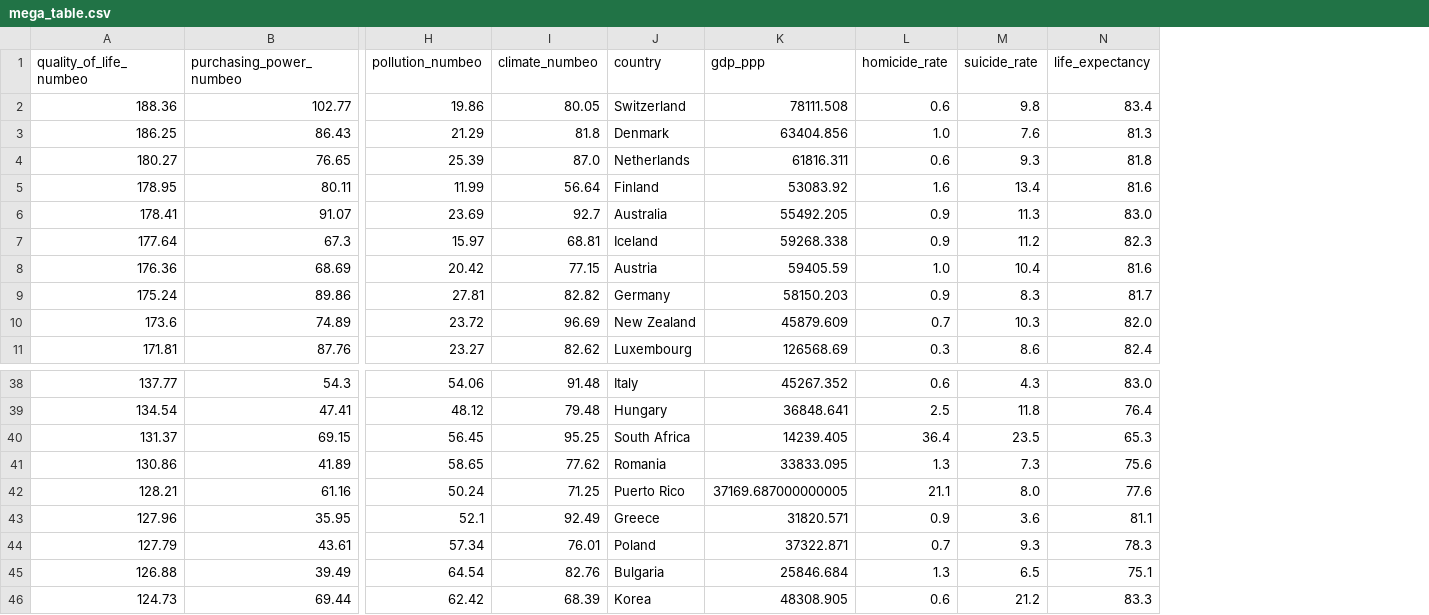
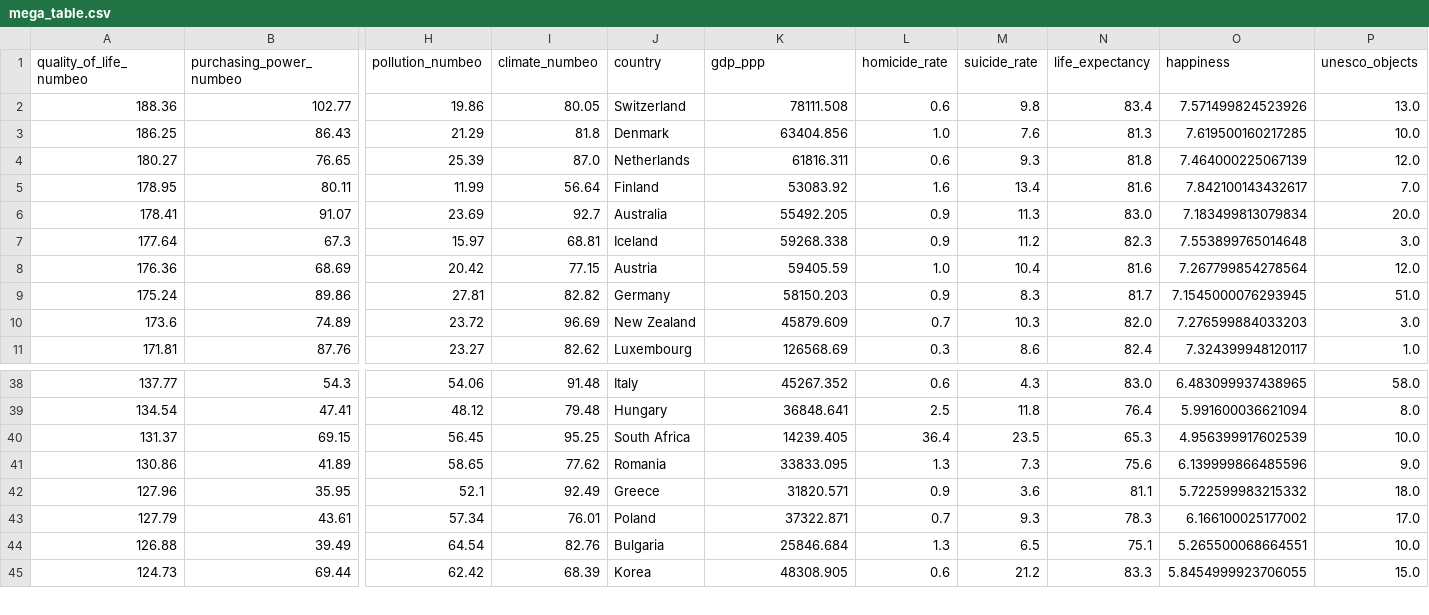
Before and after one commit to PVGorshenin/country_comparison, a CSV file: data/result/mega_table.csv, drawn as a sheet; only a part is shown, gaps mark what is left out; removed rows and columns are numbered as before the commit, all else as after; rows hold the shown columns only; the diff names each change by its address in the sheet, - before the commit and + after, or states it on an @@ line.

Commit message:
total unesco objects

```diff
--- a/data/result/mega_table.csv
+++ b/data/result/mega_table.csv
+column O (happiness), rows 2-11: 7.571499824523926 | 7.619500160217285 | 7.464000225067139 | 7.842100143432617 | 7.183499813079834 | 7.553899765014648 | 7.267799854278564 | 7.1545000076293945 | 7.276599884033203 | 7.324399948120117; rows 38-45: 6.483099937438965 | 5.991600036621094 | 4.956399917602539 | 6.139999866485596 | 5.722599983215332 | 6.166100025177002 | 5.265500068664551 | 5.8454999923706055
+column P (unesco_objects), rows 2-11: 13.0 | 10.0 | 12.0 | 7.0 | 20.0 | 3.0 | 12.0 | 51.0 | 3.0 | 1.0; rows 38-45: 58.0 | 8.0 | 10.0 | 9.0 | 18.0 | 17.0 | 10.0 | 15.0
-row 42: 128.21 | 61.16 | 50.24 | 71.25 | Puerto Rico | 37169.687000000005 | 21.1 | 8.0 | 77.6
```
Also changed, not shown: data/result/final_standings.csv, 4 other files.
